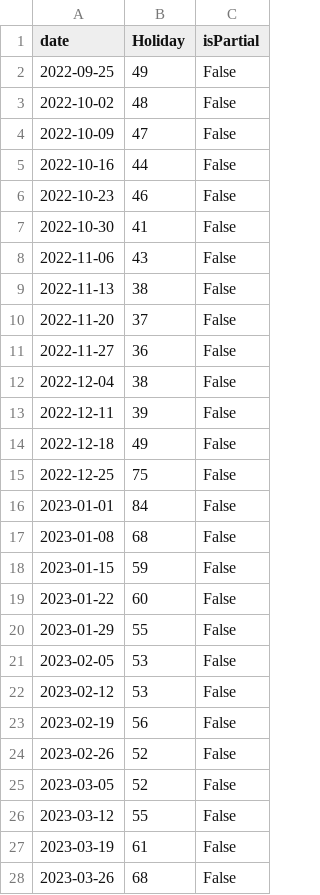
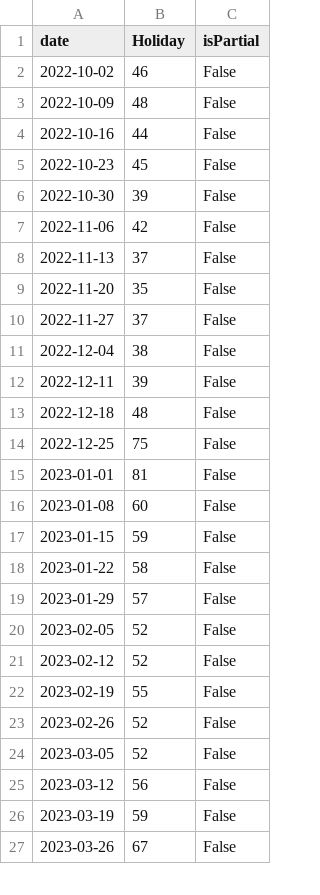
Before and after one commit to JakeOsmond/google-trends-scheduler, a CSV file: docs/holiday_trend.csv, drawn as a sheet; only a part is shown; the diff covers the shown part only.

```diff
--- a/docs/holiday_trend.csv
+++ b/docs/holiday_trend.csv
@@ -1,28 +1,27 @@
 date,Holiday,isPartial
-2022-09-25,49,False
-2022-10-02,48,False
-2022-10-09,47,False
+2022-10-02,46,False
+2022-10-09,48,False
 2022-10-16,44,False
-2022-10-23,46,False
-2022-10-30,41,False
-2022-11-06,43,False
-2022-11-13,38,False
-2022-11-20,37,False
-2022-11-27,36,False
+2022-10-23,45,False
+2022-10-30,39,False
+2022-11-06,42,False
+2022-11-13,37,False
+2022-11-20,35,False
+2022-11-27,37,False
 2022-12-04,38,False
 2022-12-11,39,False
-2022-12-18,49,False
+2022-12-18,48,False
 2022-12-25,75,False
-2023-01-01,84,False
-2023-01-08,68,False
+2023-01-01,81,False
+2023-01-08,60,False
 2023-01-15,59,False
-2023-01-22,60,False
-2023-01-29,55,False
-2023-02-05,53,False
-2023-02-12,53,False
-2023-02-19,56,False
+2023-01-22,58,False
+2023-01-29,57,False
+2023-02-05,52,False
+2023-02-12,52,False
+2023-02-19,55,False
 2023-02-26,52,False
 2023-03-05,52,False
-2023-03-12,55,False
-2023-03-19,61,False
-2023-03-26,68,False
+2023-03-12,56,False
+2023-03-19,59,False
+2023-03-26,67,False
```
Also changed, not shown: 1 added row and 104 edited cells elsewhere in this file.
